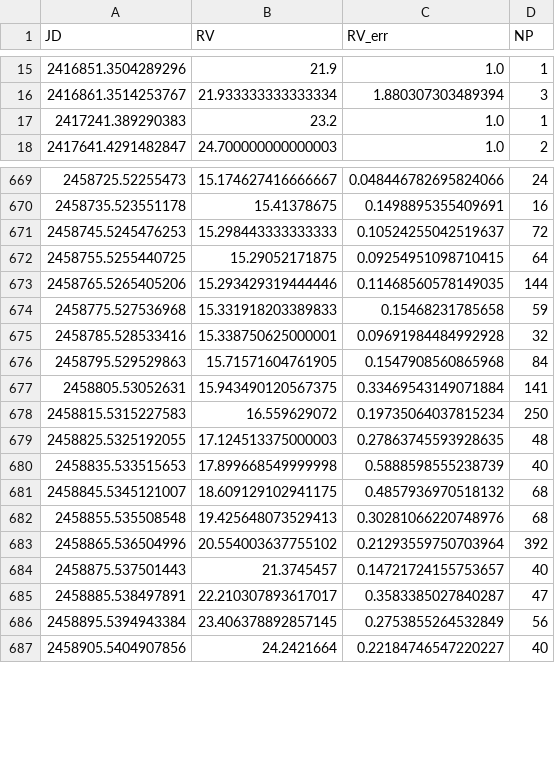
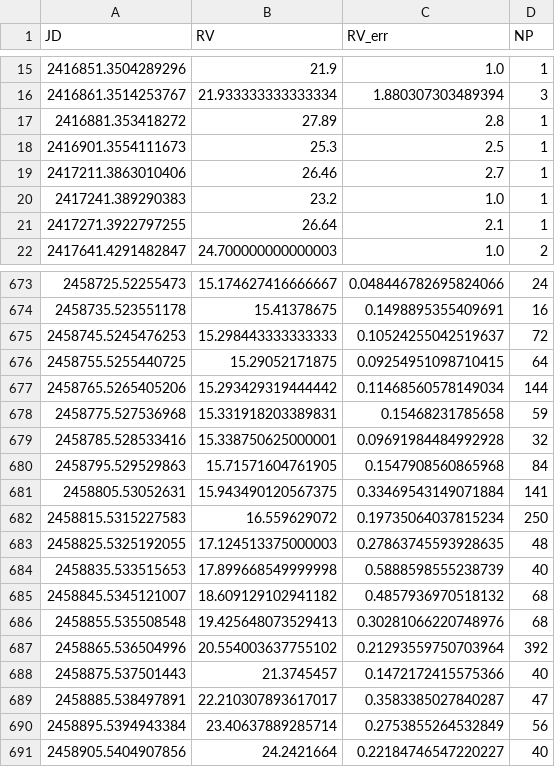
Before and after one commit to morganemacleod/BetelgeuseLittleFriend, a CSV file: RVs/BG_rv10.csv, drawn as a sheet; only a part is shown, gaps mark what is left out.

```diff
--- a/RVs/BG_rv10.csv
+++ b/RVs/BG_rv10.csv
@@ -16,3 +16,7 @@ JD,RV,RV_err,NP
 2416861.3514253767,21.933333333333334,1.880307303489394,3
+2416881.353418272,27.89,2.8,1
+2416901.3554111673,25.3,2.5,1
+2417211.3863010406,26.46,2.7,1
 2417241.389290383,23.2,1.0,1
+2417271.3922797255,26.64,2.1,1
 2417641.4291482847,24.700000000000003,1.0,2
@@ -672,4 +676,4 @@ JD,RV,RV_err,NP
 2458755.5255440725,15.29052171875,0.09254951098710415,64
-2458765.5265405206,15.293429319444446,0.11468560578149035,144
-2458775.527536968,15.331918203389833,0.15468231785658,59
+2458765.5265405206,15.293429319444442,0.11468560578149034,144
+2458775.527536968,15.331918203389831,0.15468231785658,59
 2458785.528533416,15.338750625000001,0.09691984484992928,32
@@ -680,8 +684,8 @@ JD,RV,RV_err,NP
 2458835.533515653,17.899668549999998,0.5888598555238739,40
-2458845.5345121007,18.609129102941175,0.4857936970518132,68
+2458845.5345121007,18.609129102941182,0.4857936970518132,68
 2458855.535508548,19.425648073529413,0.30281066220748976,68
 2458865.536504996,20.554003637755102,0.21293559750703964,392
-2458875.537501443,21.3745457,0.14721724155753657,40
+2458875.537501443,21.3745457,0.1472172415575366,40
 2458885.538497891,22.210307893617017,0.3583385027840287,47
-2458895.5394943384,23.406378892857145,0.2753855264532849,56
+2458895.5394943384,23.40637889285714,0.2753855264532849,56
 2458905.5404907856,24.2421664,0.22184746547220227,40
```
Also changed, not shown: RVs/BG_rv30.csv, RVs/BG_rv365.csv, 6 other files.
